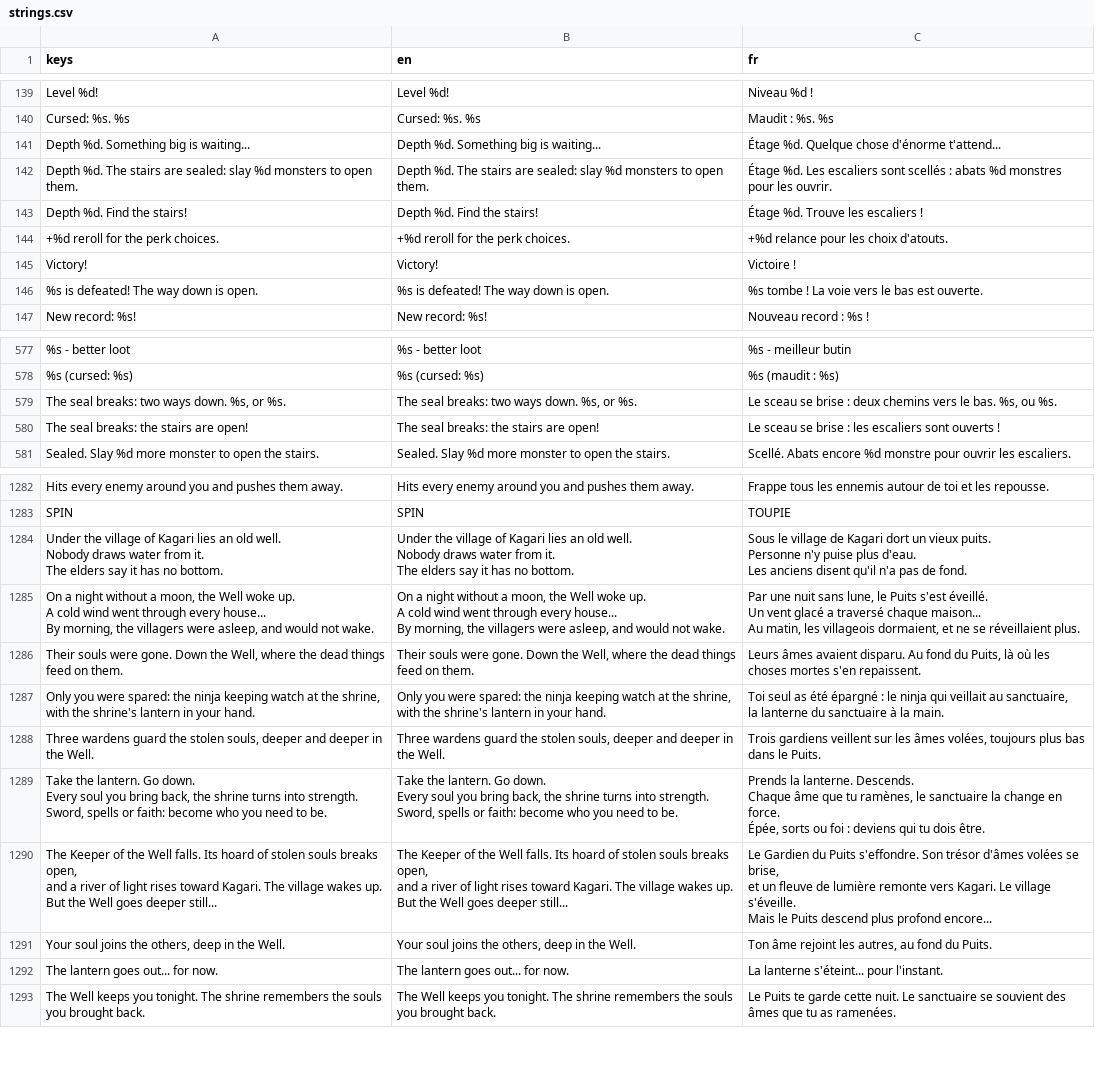
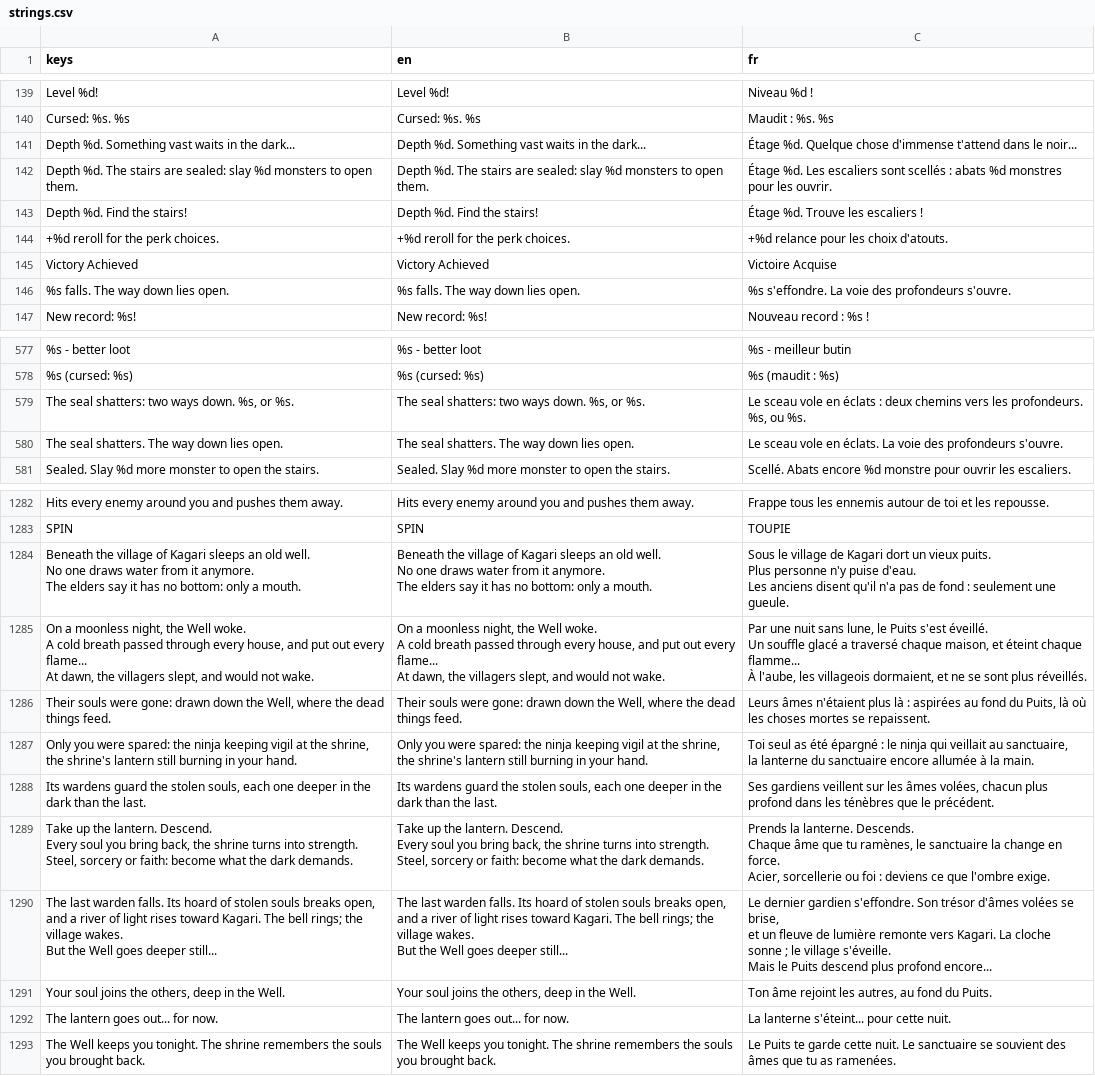
Before and after one commit to absolutezeroo/mini-rogulike, a CSV file: locale/strings.csv, drawn as a sheet; only a part is shown, gaps mark what is left out; removed rows and columns are numbered as before the commit, all else as after; ↵ is a line break in a cell; the diff covers the shown part only; the diff names each change by its address in the sheet, - before the commit and + after, or states it on an @@ line.

```diff
--- a/locale/strings.csv
+++ b/locale/strings.csv
-row 141: Depth %d. Something big is waiting... | Depth %d. Something big is waiting... | Étage %d. Quelque chose d'énorme t'attend...
+row 141: Depth %d. Something vast waits in the dark... | Depth %d. Something vast waits in the dark... | Étage %d. Quelque chose d'immense t'attend dans le noir...
-row 145: Victory! | Victory! | Victoire !
-row 146: %s is defeated! The way down is open. | %s is defeated! The way down is open. | %s tombe ! La voie vers le bas est ouverte.
+row 145: Victory Achieved | Victory Achieved | Victoire Acquise
+row 146: %s falls. The way down lies open. | %s falls. The way down lies open. | %s s'effondre. La voie des profondeurs s'ouvre.
-A579 (keys): The seal breaks: two ways down. %s, or %s.
+A579 (keys): The seal shatters: two ways down. %s, or %s.
-B579 (en): The seal breaks: two ways down. %s, or %s.
+B579 (en): The seal shatters: two ways down. %s, or %s.
-C579 (fr): Le sceau se brise : deux chemins vers le bas. %s, ou…
+C579 (fr): Le sceau vole en éclats : deux chemins vers les profondeurs. %s, ou…
-row 580: The seal breaks: the stairs are open! | The seal breaks: the stairs are open! | Le sceau se brise : les escaliers sont ouverts !
+row 580: The seal shatters. The way down lies open. | The seal shatters. The way down lies open. | Le sceau vole en éclats. La voie des profondeurs s'ouvre.
-A1284 (keys): Under the village of Kagari lies an old well. ↵ Nobody draws water from it. ↵ The elders say it has no bottom.
+A1284 (keys): Beneath the village of Kagari sleeps an old well. ↵ No one draws water from it anymore. ↵ The elders say it has no bottom: only a mouth.
-B1284 (en): Under the village of Kagari lies an old well. ↵ Nobody draws water from it. ↵ The elders say it has no bottom.
+B1284 (en): Beneath the village of Kagari sleeps an old well. ↵ No one draws water from it anymore. ↵ The elders say it has no bottom: only a mouth.
-C1284 (fr): …vieux puits. ↵ Personne n'y puise plus d'eau. ↵ Les anciens disent qu'il n'a pas de fond.
+C1284 (fr): …vieux puits. ↵ Plus personne n'y puise d'eau. ↵ Les anciens disent qu'il n'a pas de fond : seulement une gueule.
-A1285 (keys): On a night without a moon, the Well woke up. ↵ A cold wind went through every house... ↵ By morning, the villagers were asleep, and would…
+A1285 (keys): On a moonless night, the Well woke. ↵ A cold breath passed through every house, and put out every flame... ↵ At dawn, the villagers slept, and would…
-B1285 (en): On a night without a moon, the Well woke up. ↵ A cold wind went through every house... ↵ By morning, the villagers were asleep, and would…
+B1285 (en): On a moonless night, the Well woke. ↵ A cold breath passed through every house, and put out every flame... ↵ At dawn, the villagers slept, and would…
-C1285 (fr): …éveillé. ↵ Un vent glacé a traversé chaque maison... ↵ Au matin, les villageois dormaient, et ne se réveillaient plus.
+C1285 (fr): …éveillé. ↵ Un souffle glacé a traversé chaque maison, et éteint chaque flamme... ↵ À l'aube, les villageois dormaient, et ne se sont plus réveillés.
-A1286 (keys): …souls were gone. Down the Well, where the dead things feed on them.
+A1286 (keys): …souls were gone: drawn down the Well, where the dead things feed.
-B1286 (en): …souls were gone. Down the Well, where the dead things feed on them.
+B1286 (en): …souls were gone: drawn down the Well, where the dead things feed.
-C1286 (fr): Leurs âmes avaient disparu. Au fond du Puits, là où les choses mortes s'en repaissent.
+C1286 (fr): Leurs âmes n'étaient plus là : aspirées au fond du Puits, là où les choses mortes se repaissent.
-A1287 (keys): …ninja keeping watch at the shrine, ↵ with the shrine's lantern in your…
+A1287 (keys): …ninja keeping vigil at the shrine, ↵ the shrine's lantern still burning in your…
-B1287 (en): …ninja keeping watch at the shrine, ↵ with the shrine's lantern in your…
+B1287 (en): …ninja keeping vigil at the shrine, ↵ the shrine's lantern still burning in your…
-C1287 (fr): …du sanctuaire à la…
+C1287 (fr): …du sanctuaire encore allumée à la…
-row 1288: Three wardens guard the stolen souls, deeper and deeper in the Well. | Three wardens guard the stolen souls, deeper and deeper in the Well. | Trois gardiens veillent sur les âmes volées, toujours plus bas dans le Puits.
+row 1288: Its wardens guard the stolen souls, each one deeper in the dark than the last. | Its wardens guard the stolen souls, each one deeper in the dark than the last. | Ses gardiens veillent sur les âmes volées, chacun plus profond dans les ténèbres que le précédent.
-A1289 (keys): Take the lantern. Go down. ↵ Every soul you bring back, the shrine turns into strength. ↵ Sword, spells or faith: become who you need to be.
+A1289 (keys): Take up the lantern. Descend. ↵ Every soul you bring back, the shrine turns into strength. ↵ Steel, sorcery or faith: become what the dark demands.
-B1289 (en): Take the lantern. Go down. ↵ Every soul you bring back, the shrine turns into strength. ↵ Sword, spells or faith: become who you need to be.
+B1289 (en): Take up the lantern. Descend. ↵ Every soul you bring back, the shrine turns into strength. ↵ Steel, sorcery or faith: become what the dark demands.
-C1289 (fr): …en force. ↵ Épée, sorts ou foi : deviens qui tu dois être.
+C1289 (fr): …en force. ↵ Acier, sorcellerie ou foi : deviens ce que l'ombre exige.
-A1290 (keys): The Keeper of the Well falls. Its hoard of stolen souls breaks open, ↵ and a river of light rises toward Kagari. The village wakes up. ↵ But the…
+A1290 (keys): The last warden falls. Its hoard of stolen souls breaks open, ↵ and a river of light rises toward Kagari. The bell rings; the village wakes. ↵ But the…
-B1290 (en): The Keeper of the Well falls. Its hoard of stolen souls breaks open, ↵ and a river of light rises toward Kagari. The village wakes up. ↵ But the…
+B1290 (en): The last warden falls. Its hoard of stolen souls breaks open, ↵ and a river of light rises toward Kagari. The bell rings; the village wakes. ↵ But the…
-C1290 (fr): Le Gardien du Puits s'effondre. Son trésor d'âmes volées se brise, ↵ et un fleuve de lumière remonte vers Kagari. Le village s'éveille.…
+C1290 (fr): Le dernier gardien s'effondre. Son trésor d'âmes volées se brise, ↵ et un fleuve de lumière remonte vers Kagari. La cloche sonne ; le village s'éveille.…
-C1292 (fr): La lanterne s'éteint... pour l'instant.
+C1292 (fr): La lanterne s'éteint... pour cette nuit.
```
Also changed, not shown: 6 added rows, 6 removed rows and 7 edited cells elsewhere in this file, 12 other files.
